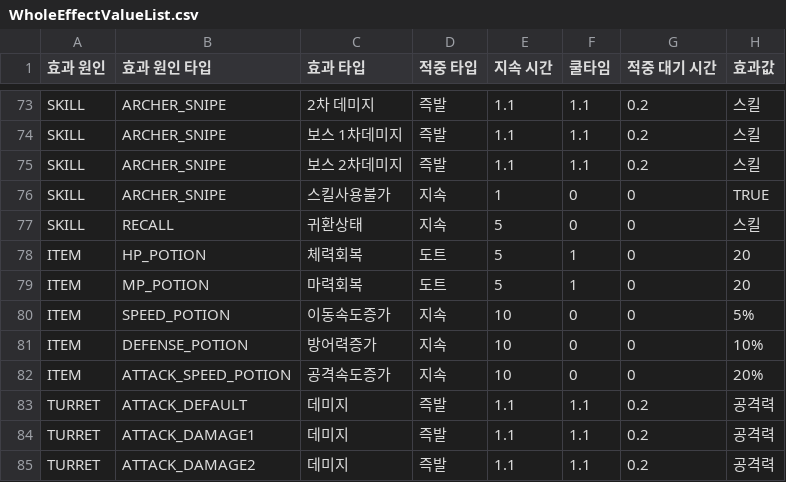
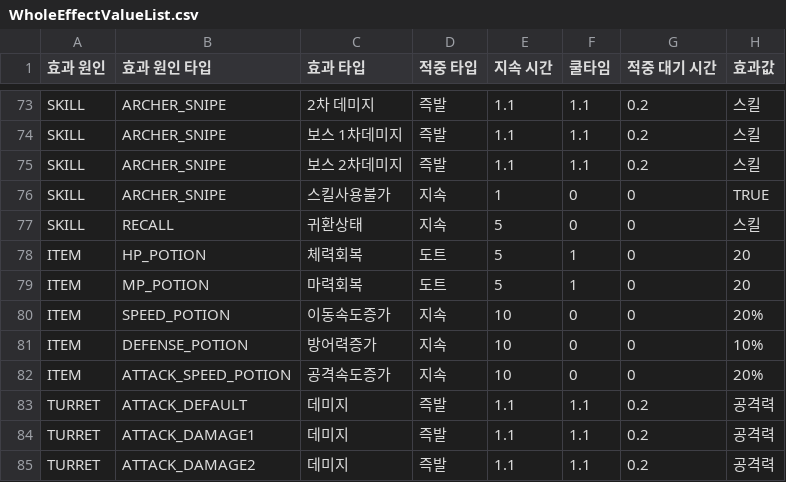
Before and after one commit to irmle/GOC_JavaServer, a CSV file: src/GameDataFiles/WholeEffectValueList.csv, drawn as a sheet; only a part is shown, gaps mark what is left out.

```diff
--- a/src/GameDataFiles/WholeEffectValueList.csv
+++ b/src/GameDataFiles/WholeEffectValueList.csv
@@ -79,3 +79,3 @@ ITEM,HP_POTION,체력회복,도트,5,1,0,20
 ITEM,MP_POTION,마력회복,도트,5,1,0,20
-ITEM,SPEED_POTION,이동속도증가,지속,10,0,0,5%
+ITEM,SPEED_POTION,이동속도증가,지속,10,0,0,20%
 ITEM,DEFENSE_POTION,방어력증가,지속,10,0,0,10%
```
Also changed, not shown: 2 other files.
